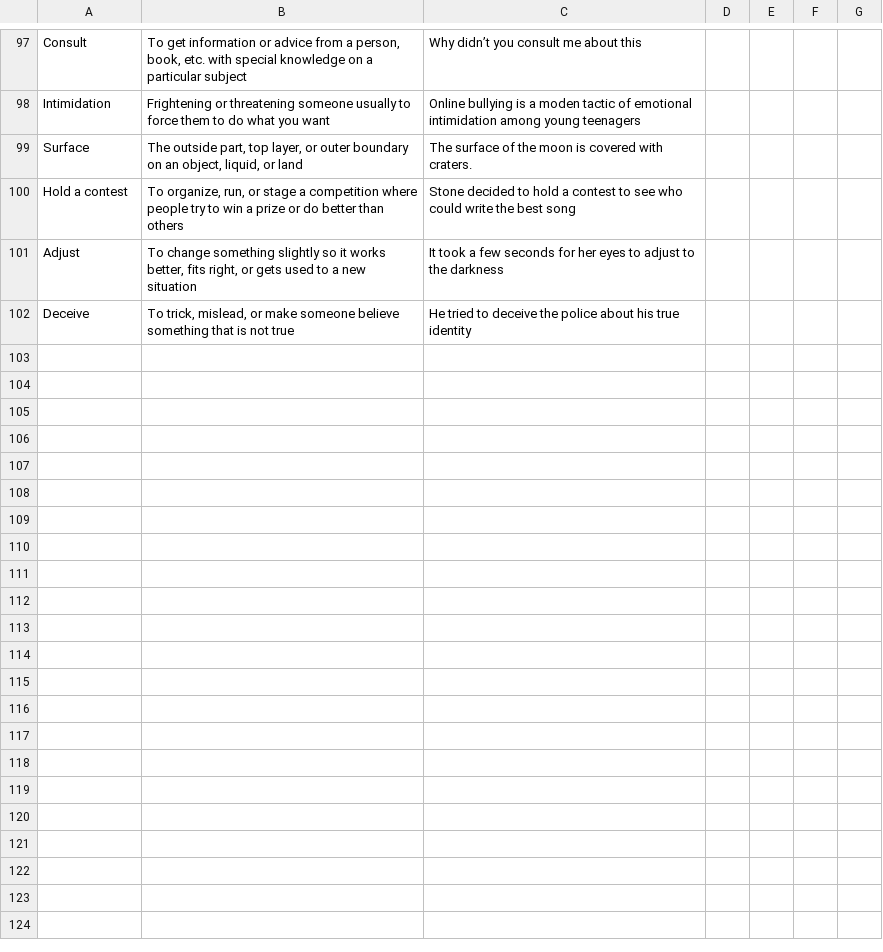
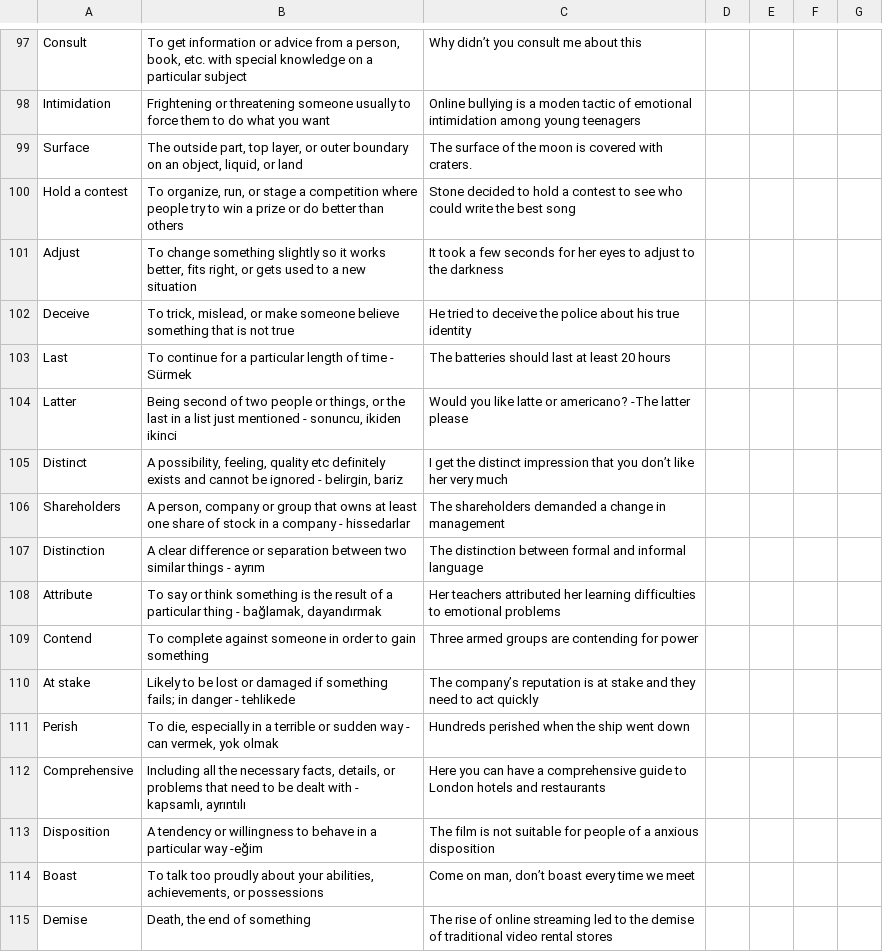
Before and after one commit to MelihSiskular/english-vocab-recall-trainer, a CSV file: data/input/en.csv, drawn as a sheet; only a part is shown, gaps mark what is left out; the diff covers the shown part only.

Commit message:
Modified en.csv file

```diff
--- a/data/input/en.csv
+++ b/data/input/en.csv
@@ -104 +104,14 @@ Adjust;To change something slightly so it works better, fits right, or gets used
 Deceive ;To trick, mislead, or make someone believe something that is not true;He tried to deceive the police about his true identity;;;;
+Last;To continue for a particular length of time - Sürmek;The batteries should last at least 20 hours;;;;
+Latter;Being second of two people or things, or the last in a list just mentioned - sonuncu, ikiden ikinci;Would you like latte or americano? -The latter please;;;;
+Distinct;A possibility, feeling, quality etc definitely exists and cannot be ignored - belirgin, bariz;I get the distinct impression that you don’t like her very much;;;;
+Shareholders;A person, company or group that owns at least one share of stock in a company - hissedarlar;The shareholders demanded a change in management;;;;
+Distinction;A clear difference or separation between two similar things - ayrım;The distinction between formal and informal language;;;;
+Attribute;To say or think something is the result of a particular thing - bağlamak, dayandırmak;Her teachers attributed her learning difficulties to emotional problems;;;;
+Contend;To complete against someone in order to gain something ;Three armed groups are contending for power;;;;
+At stake;"Likely to be lost or damaged if something fails; in danger - tehlikede";The company’s reputation is at stake and they need to act quickly;;;;
+Perish;To die, especially in a terrible or sudden way - can vermek, yok olmak;Hundreds perished when the ship went down;;;;
+Comprehensive;Including all the necessary facts, details, or problems that need to be dealt with - kapsamlı, ayrıntılı;Here you can have a comprehensive guide to London hotels and restaurants;;;;
+Disposition;A tendency or willingness to behave in a particular way -eğim;The film is not suitable for people of a anxious disposition;;;;
+Boast;To talk too proudly about your abilities, achievements, or possessions;Come on man, don’t boast every time we meet;;;;
+Demise ;Death, the end of something;The rise of online streaming led to the demise of traditional video rental stores;;;;
```
Also changed, not shown: 13 added rows elsewhere in this file.
